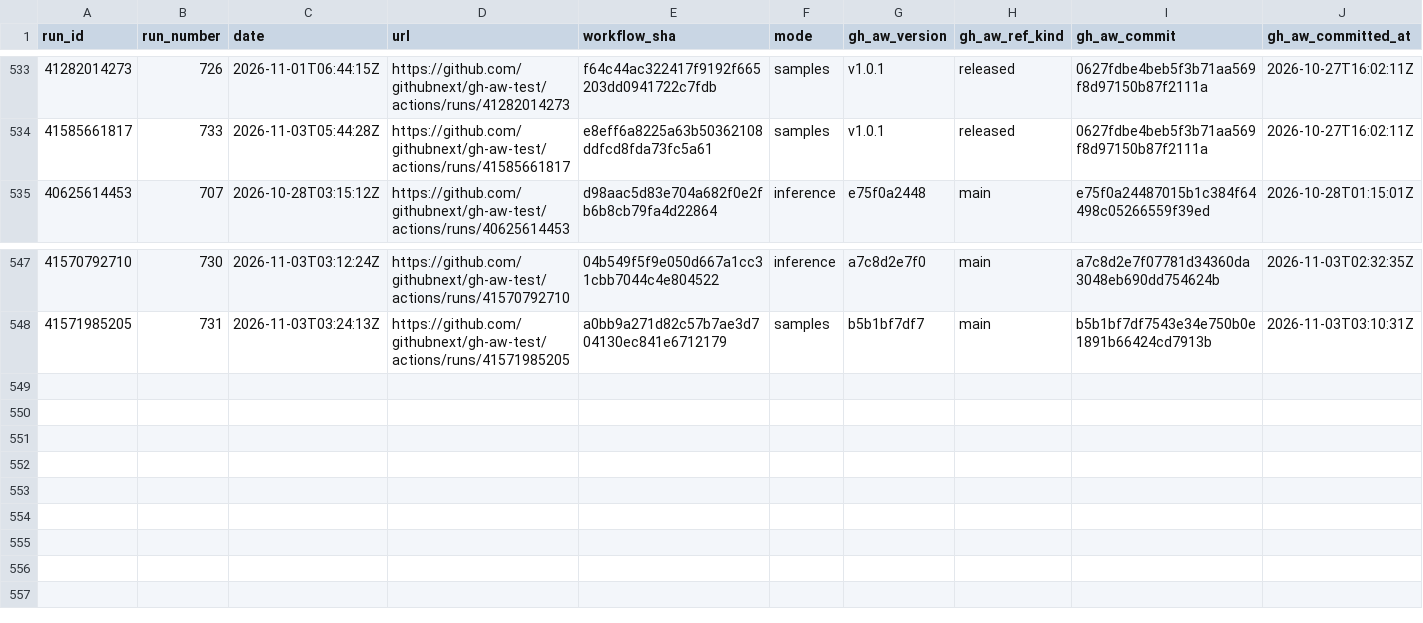
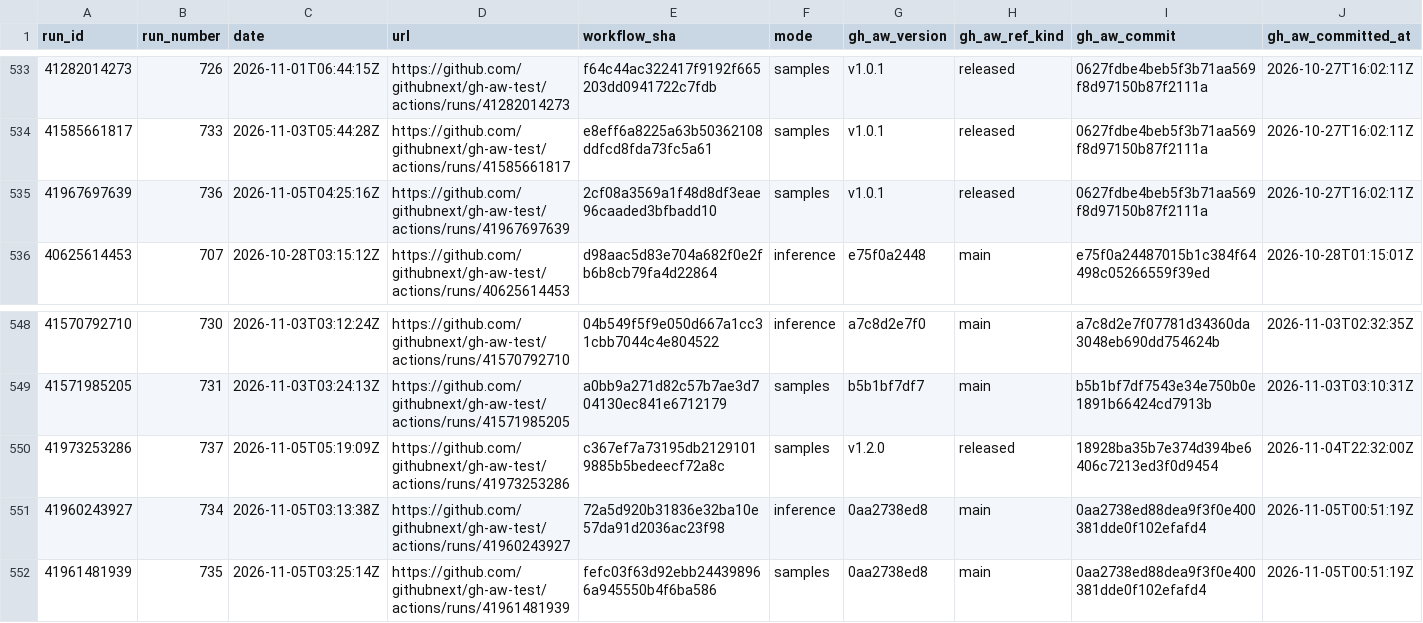
Before and after one commit to githubnext/gh-aw-test, a CSV file: workflow-history-report/runs.csv, drawn as a sheet; only a part is shown, gaps mark what is left out; rows hold the shown columns only; the diff names each change by its address in the sheet, - before the commit and + after, or states it on an @@ line.

```diff
--- a/workflow-history-report/runs.csv
+++ b/workflow-history-report/runs.csv
+row 535: 41967697639 | 736 | 2026-11-05T04:25:16Z | https://github.com/githubnext/gh-aw-test/actions/runs/41967697639 | 2cf08a3569a1f48d8df3eae96caaded3bfbadd10 | samples | v1.0.1 | released | 0627fdbe4beb5f3b71aa569f8d97150b87f2111a | 2026-10-27T16:02:11Z
+row 550: 41973253286 | 737 | 2026-11-05T05:19:09Z | https://github.com/githubnext/gh-aw-test/actions/runs/41973253286 | c367ef7a73195db21291019885b5bedeecf72a8c | samples | v1.2.0 | released | 18928ba35b7e374d394be6406c7213ed3f0d9454 | 2026-11-04T22:32:00Z
+row 551: 41960243927 | 734 | 2026-11-05T03:13:38Z | https://github.com/githubnext/gh-aw-test/actions/runs/41960243927 | 72a5d920b31836e32ba10e57da91d2036ac23f98 | inference | 0aa2738ed8 | main | 0aa2738ed88dea9f3f0e400381dde0f102efafd4 | 2026-11-05T00:51:19Z
+row 552: 41961481939 | 735 | 2026-11-05T03:25:14Z | https://github.com/githubnext/gh-aw-test/actions/runs/41961481939 | fefc03f63d92ebb244398966a945550b4f6ba586 | samples | 0aa2738ed8 | main | 0aa2738ed88dea9f3f0e400381dde0f102efafd4 | 2026-11-05T00:51:19Z
```
Also changed, not shown: 20 other files.
